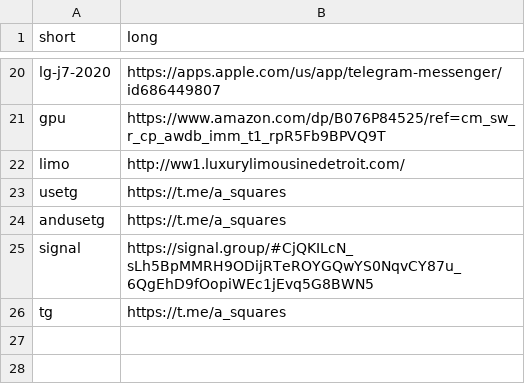
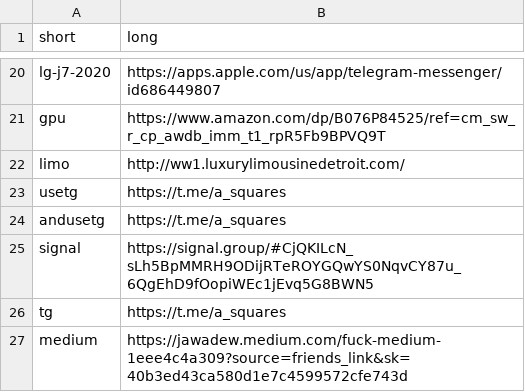
Before and after one commit to abuchachos/be.dam.cool, a CSV file: redirects.csv, drawn as a sheet; only a part is shown, gaps mark what is left out.

```diff
--- a/redirects.csv
+++ b/redirects.csv
@@ -26 +26,2 @@ signal,https://signal.group/#CjQKILcN_sLh5BpMMRH9ODijRTeROYGQwYS0NqvCY87u_6QgEhD
 tg,https://t.me/a_squares
+medium,https://jawadew.medium.com/fuck-medium-1eee4c4a309?source=friends_link&sk=40b3ed43ca580d1e7c4599572cfe743d
```
Also changed, not shown: 1 other file.
